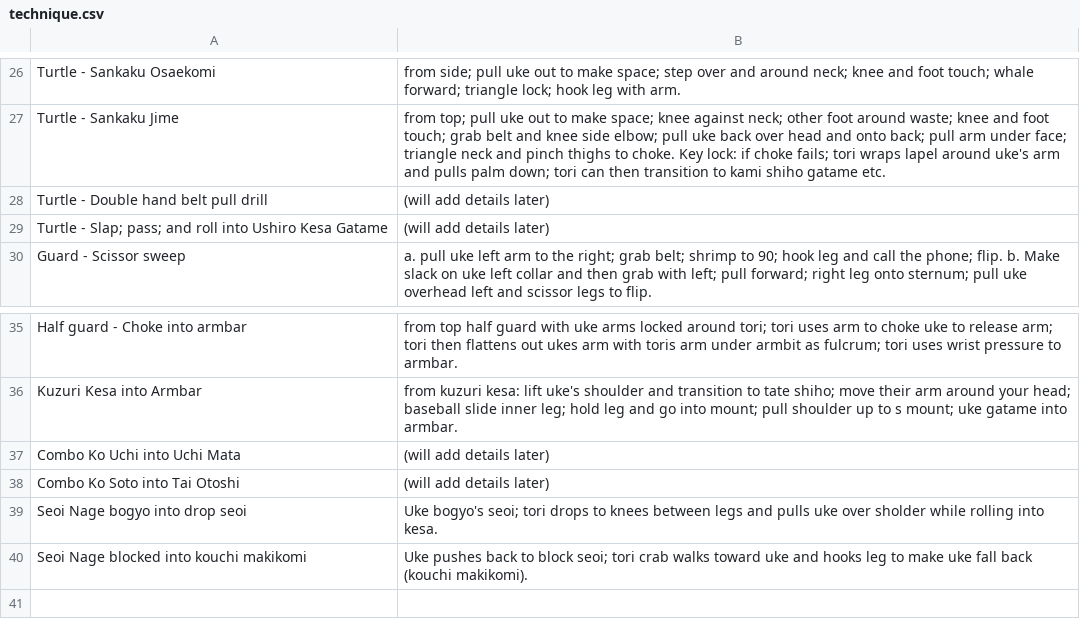
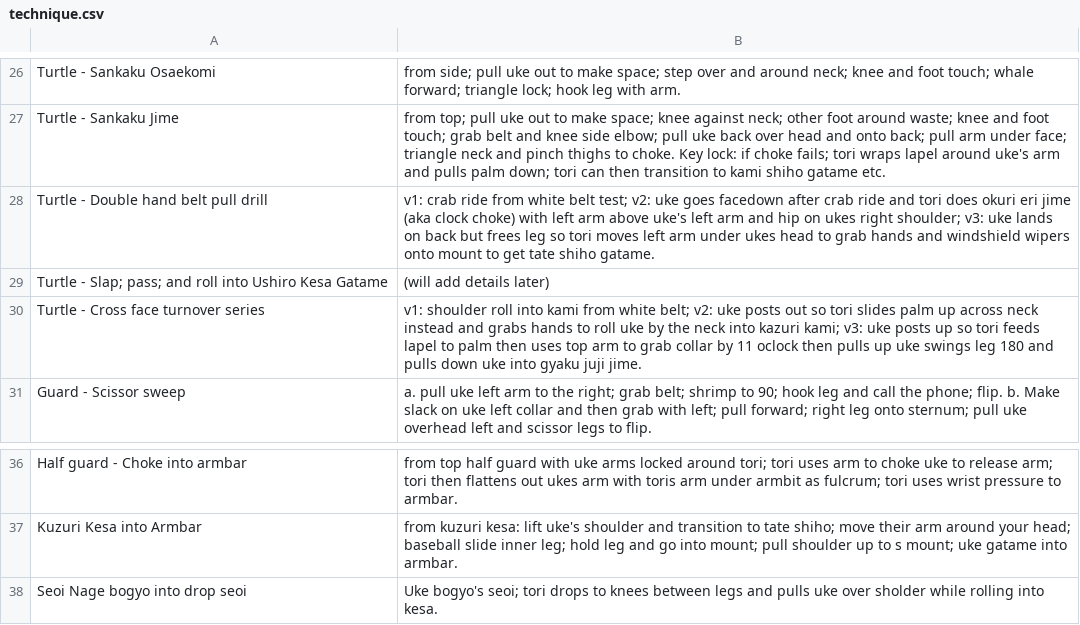
Before and after one commit to grayboywilliams/judo-flashcards, a CSV file: study/yonkyu/technique.csv, drawn as a sheet; only a part is shown, gaps mark what is left out; the shorter side is filled out with more unchanged rows.

Commit message:
Enhance technique descriptions in technique.csvupdate
Updated the Turtle - Double hand belt pull drill and Turtle - Cross face turnover series techniques with detailed descriptions. Removed placeholder text for Combo techniques.

```diff
--- a/study/yonkyu/technique.csv
+++ b/study/yonkyu/technique.csv
@@ -27,4 +27,5 @@ Turtle - Sankaku Osaekomi,from side; pull uke out to make space; step over and a
 Turtle - Sankaku Jime,from top; pull uke out to make space; knee against neck; other foot around waste; knee and foot touch; grab belt and knee side elbow; pull uke back over head and onto back; pull arm under face; triangle neck and pinch thighs to choke. Key lock: if choke fails; tori wraps lapel around uke's arm and pulls palm down; tori can then transition to kami shiho gatame etc.
-Turtle - Double hand belt pull drill,(will add details later)
+Turtle - Double hand belt pull drill,v1: crab ride from white belt test; v2: uke goes facedown after crab ride and tori does okuri eri jime (aka clock choke) with left arm above uke's left arm and hip on ukes right shoulder; v3: uke lands on back but frees leg so tori moves left arm under ukes head to grab hands and windshield wipers onto mount to get tate shiho gatame.
 Turtle - Slap; pass; and roll into Ushiro Kesa Gatame,(will add details later)
+Turtle - Cross face turnover series,v1: shoulder roll into kami from white belt; v2: uke posts out so tori slides palm up across neck instead and grabs hands to roll uke by the neck into kazuri kami; v3: uke posts up so tori feeds lapel to palm then uses top arm to grab collar by 11 oclock then pulls up uke swings leg 180 and pulls down uke into gyaku juji jime.
 Guard - Scissor sweep,a. pull uke left arm to the right; grab belt; shrimp to 90; hook leg and call the phone; flip. b. Make slack on uke left collar and then grab with left; pull forward; right leg onto sternum; pull uke overhead left and scissor legs to flip.
@@ -36,4 +37,2 @@ Half guard - Choke into armbar,from top half guard with uke arms locked around t
 Kuzuri Kesa into Armbar,from kuzuri kesa: lift uke's shoulder and transition to tate shiho; move their arm around your head; baseball slide inner leg; hold leg and go into mount; pull shoulder up to s mount; uke gatame into armbar.
-Combo Ko Uchi into Uchi Mata,(will add details later)
-Combo Ko Soto into Tai Otoshi,(will add details later)
 Seoi Nage bogyo into drop seoi, Uke bogyo's seoi; tori drops to knees between legs and pulls uke over sholder while rolling into kesa.
```
